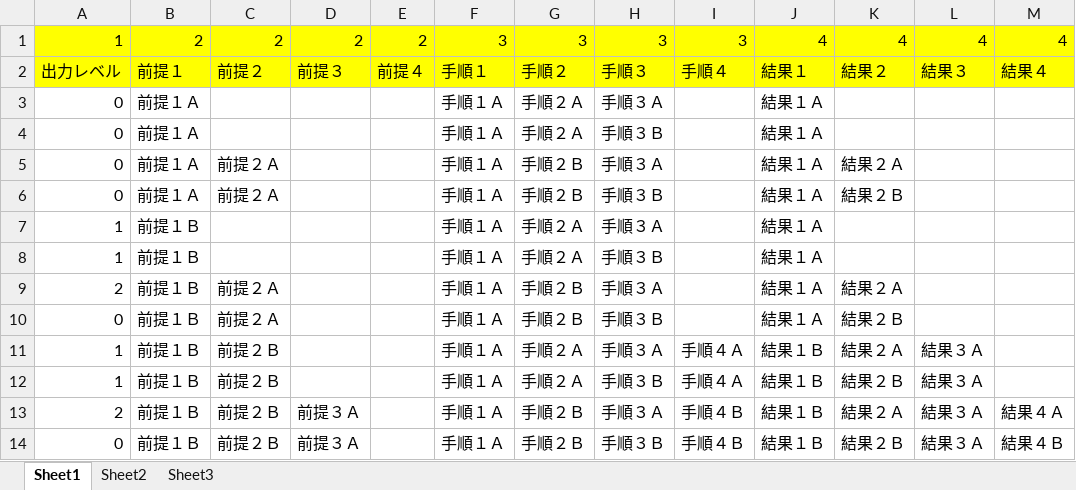
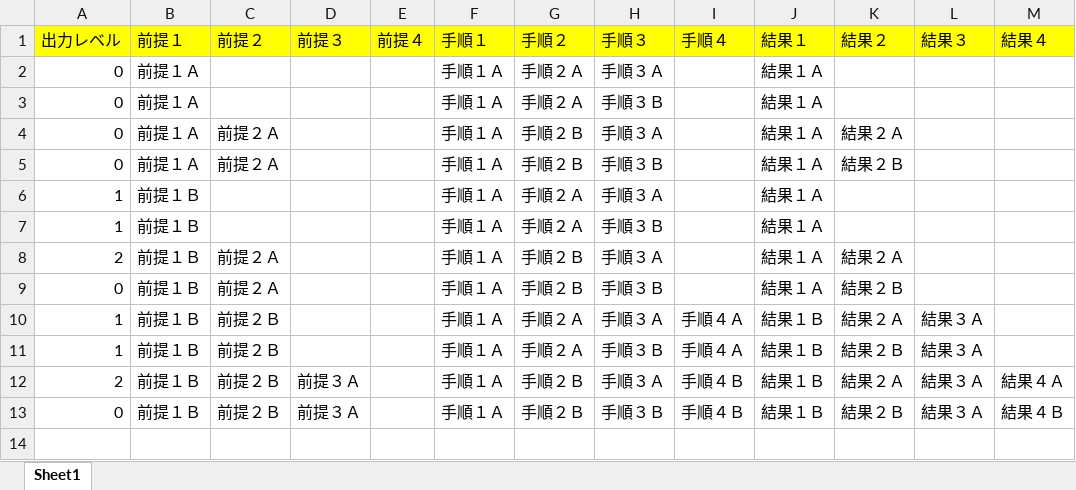
Before and after one commit to ShotaIuchi/ShikenKun, an Excel workbook: source_test_data.xlsx, sheet Sheet1, drawn as a sheet; values as stored, in another font and other column widths than the file's, no borders; the diff names each change by its address in the sheet, - before the commit and + after, or states it on an @@ line.

```diff
--- a/source_test_data.xlsx (sheet Sheet1)
+++ b/source_test_data.xlsx (sheet Sheet1)
-sheet tab: Sheet2
-sheet tab: Sheet3
-row 1: 1 | 2 | 2 | 2 | 2 | 3 | 3 | 3 | 3 | 4 | 4 | 4 | 4
```
Also changed, not shown: 7 other files.
